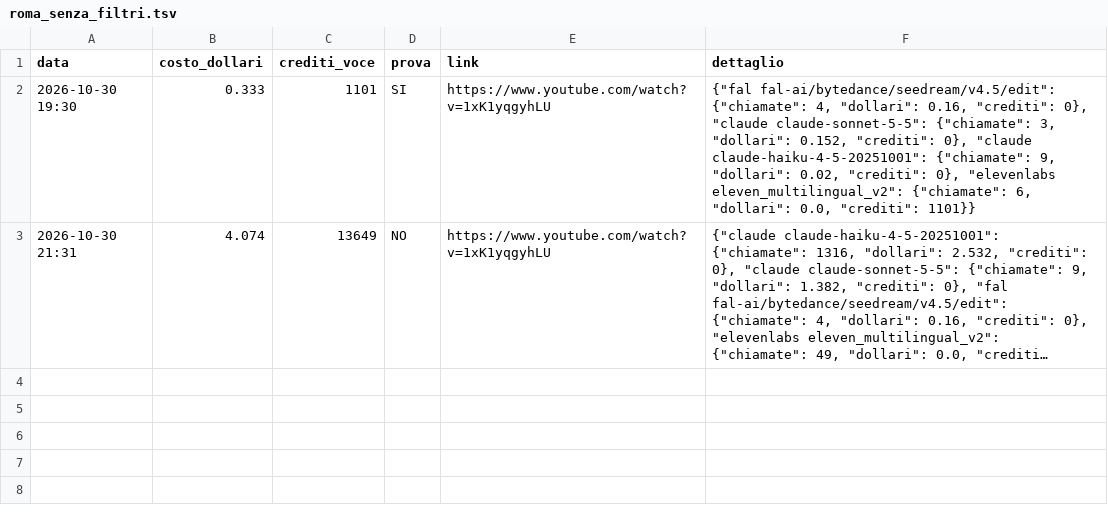
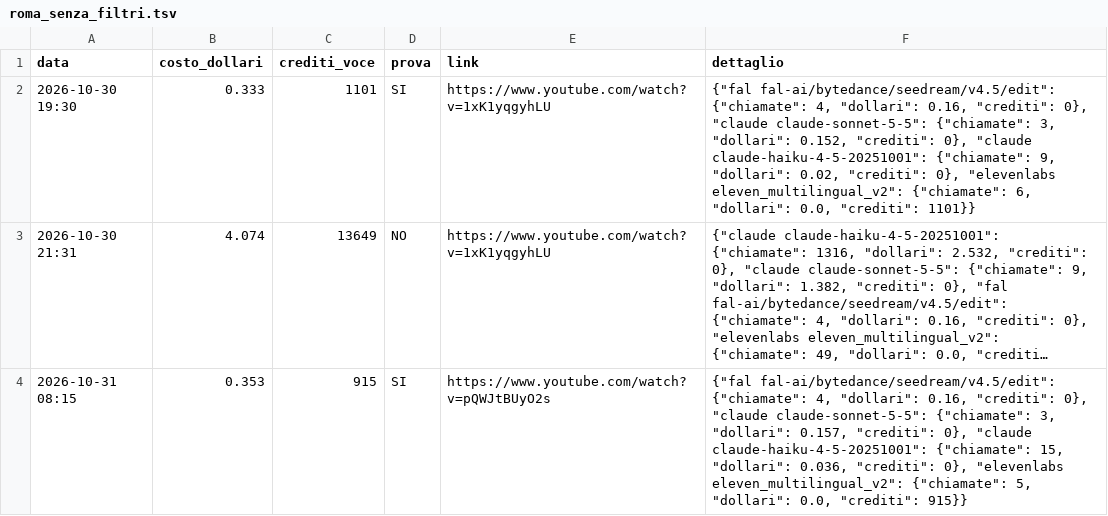
Before and after one commit to gggweb23-gif/ambience, a TSV file: coach/costi/roma_senza_filtri.tsv, drawn as a sheet; long unchanged cells end in …; the diff names each change by its address in the sheet, - before the commit and + after, or states it on an @@ line.

Commit message:
Costo video

```diff
--- a/coach/costi/roma_senza_filtri.tsv
+++ b/coach/costi/roma_senza_filtri.tsv
+row 4: 2026-10-31 08:15 | 0.353 | 915 | SI | https://www.youtube.com/watch?v=pQWJtBUyO2s | {"fal fal-ai/bytedance/seedream/v4.5/edit": {"chiamate": 4, "dollari": 0.16, "crediti": 0}, "claude claude-sonnet-5-5": {"chiamate": 3, "dollari": 0.157, "crediti": 0}, "claude claude-haiku-4-5-20251001": {"chiamate": 15, "dollari": 0.036, "crediti": 0}, "elevenlabs eleven_multilingual_v2": {"chiamate": 5, "dollari": 0.0, "crediti": 915}}
```
